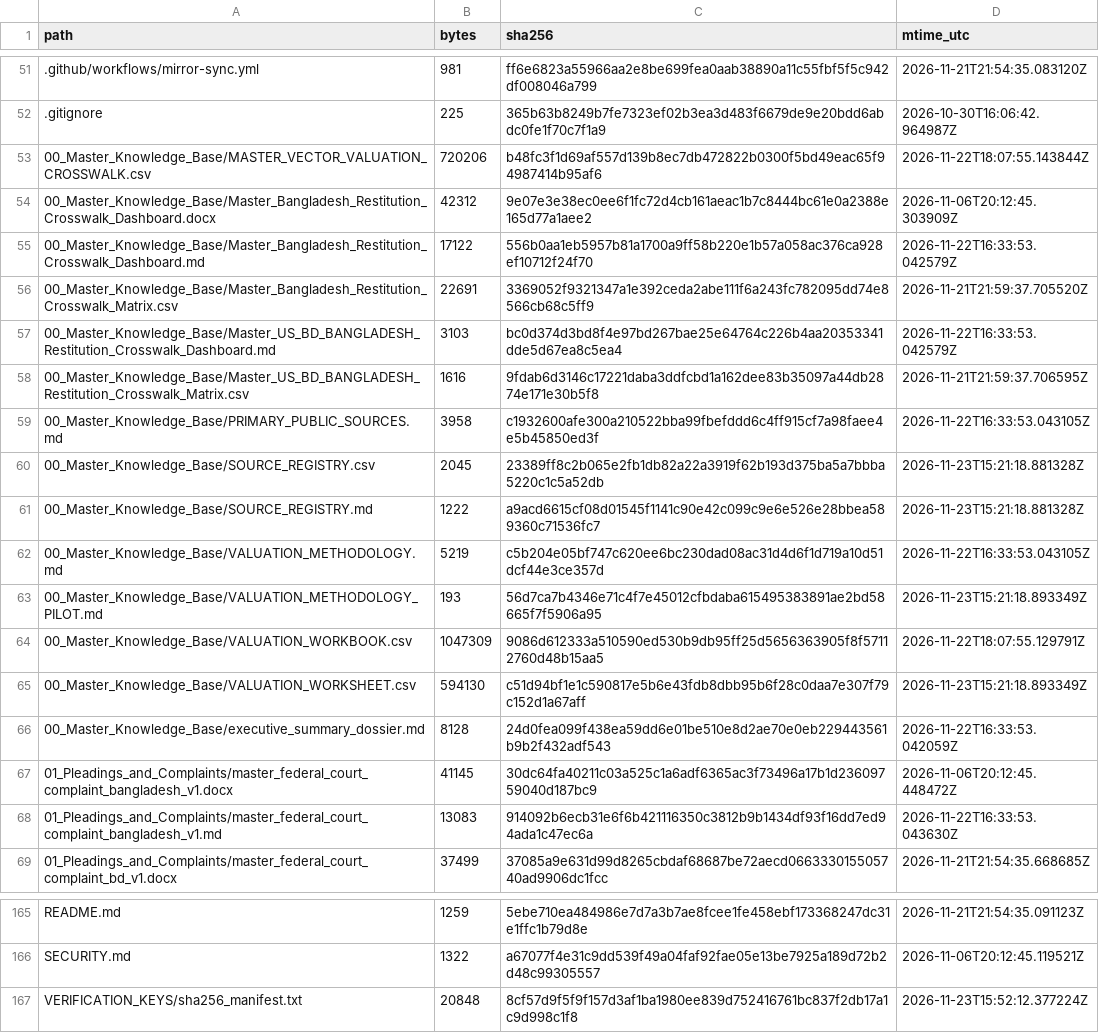
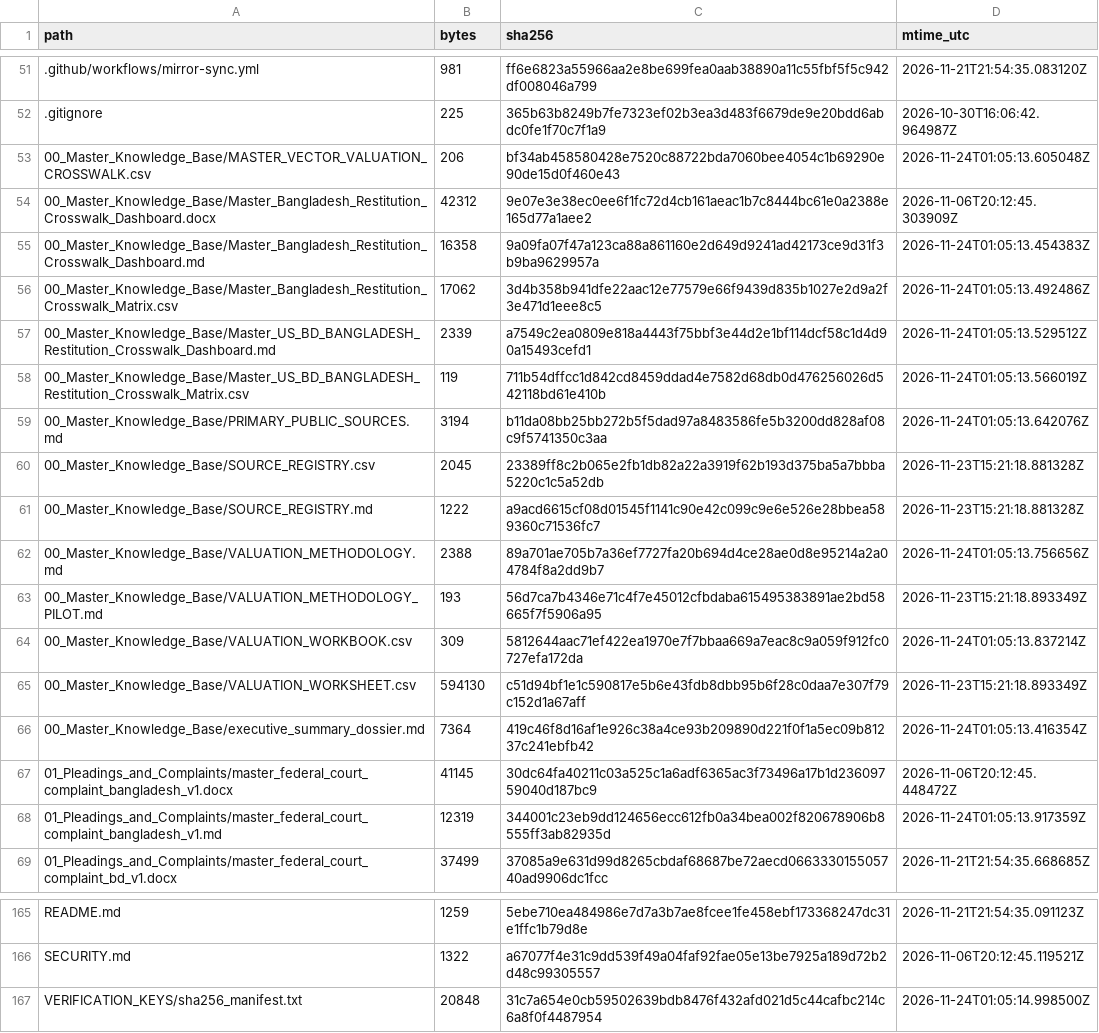
Before and after one commit to GlobalRestitutionAlliance/asia-us-bd-bangladesh-master-litigation, a CSV file: 99_Archives_and_Manifests/MANIFEST_SHA256.csv, drawn as a sheet; only a part is shown, gaps mark what is left out; the diff covers the shown part only.

```diff
--- a/99_Archives_and_Manifests/MANIFEST_SHA256.csv
+++ b/99_Archives_and_Manifests/MANIFEST_SHA256.csv
@@ -52,18 +52,18 @@ path,bytes,sha256,mtime_utc
 .gitignore,225,365b63b8249b7fe7323ef02b3ea3d483f6679de9e20bdd6abdc0fe1f70c7f1a9,2026-10-30T16:06:42.964987Z
-00_Master_Knowledge_Base/MASTER_VECTOR_VALUATION_CROSSWALK.csv,720206,b48fc3f1d69af557d139b8ec7db472822b0300f5bd49eac65f94987414b95af6,2026-11-22T18:07:55.143844Z
+00_Master_Knowledge_Base/MASTER_VECTOR_VALUATION_CROSSWALK.csv,206,bf34ab458580428e7520c88722bda7060bee4054c1b69290e90de15d0f460e43,2026-11-24T01:05:13.605048Z
 00_Master_Knowledge_Base/Master_Bangladesh_Restitution_Crosswalk_Dashboard.docx,42312,9e07e3e38ec0ee6f1fc72d4cb161aeac1b7c8444bc61e0a2388e165d77a1aee2,2026-11-06T20:12:45.303909Z
-00_Master_Knowledge_Base/Master_Bangladesh_Restitution_Crosswalk_Dashboard.md,17122,556b0aa1eb5957b81a1700a9ff58b220e1b57a058ac376ca928ef10712f24f70,2026-11-22T16:33:53.042579Z
-00_Master_Knowledge_Base/Master_Bangladesh_Restitution_Crosswalk_Matrix.csv,22691,3369052f9321347a1e392ceda2abe111f6a243fc782095dd74e8566cb68c5ff9,2026-11-21T21:59:37.705520Z
-00_Master_Knowledge_Base/Master_US_BD_BANGLADESH_Restitution_Crosswalk_Dashboard.md,3103,bc0d374d3bd8f4e97bd267bae25e64764c226b4aa20353341dde5d67ea8c5ea4,2026-11-22T16:33:53.042579Z
-00_Master_Knowledge_Base/Master_US_BD_BANGLADESH_Restitution_Crosswalk_Matrix.csv,1616,9fdab6d3146c17221daba3ddfcbd1a162dee83b35097a44db2874e171e30b5f8,2026-11-21T21:59:37.706595Z
-00_Master_Knowledge_Base/PRIMARY_PUBLIC_SOURCES.md,3958,c1932600afe300a210522bba99fbefddd6c4ff915cf7a98faee4e5b45850ed3f,2026-11-22T16:33:53.043105Z
+00_Master_Knowledge_Base/Master_Bangladesh_Restitution_Crosswalk_Dashboard.md,16358,9a09fa07f47a123ca88a861160e2d649d9241ad42173ce9d31f3b9ba9629957a,2026-11-24T01:05:13.454383Z
+00_Master_Knowledge_Base/Master_Bangladesh_Restitution_Crosswalk_Matrix.csv,17062,3d4b358b941dfe22aac12e77579e66f9439d835b1027e2d9a2f3e471d1eee8c5,2026-11-24T01:05:13.492486Z
+00_Master_Knowledge_Base/Master_US_BD_BANGLADESH_Restitution_Crosswalk_Dashboard.md,2339,a7549c2ea0809e818a4443f75bbf3e44d2e1bf114dcf58c1d4d90a15493cefd1,2026-11-24T01:05:13.529512Z
+00_Master_Knowledge_Base/Master_US_BD_BANGLADESH_Restitution_Crosswalk_Matrix.csv,119,711b54dffcc1d842cd8459ddad4e7582d68db0d476256026d542118bd61e410b,2026-11-24T01:05:13.566019Z
+00_Master_Knowledge_Base/PRIMARY_PUBLIC_SOURCES.md,3194,b11da08bb25bb272b5f5dad97a8483586fe5b3200dd828af08c9f5741350c3aa,2026-11-24T01:05:13.642076Z
 00_Master_Knowledge_Base/SOURCE_REGISTRY.csv,2045,23389ff8c2b065e2fb1db82a22a3919f62b193d375ba5a7bbba5220c1c5a52db,2026-11-23T15:21:18.881328Z
 00_Master_Knowledge_Base/SOURCE_REGISTRY.md,1222,a9acd6615cf08d01545f1141c90e42c099c9e6e526e28bbea589360c71536fc7,2026-11-23T15:21:18.881328Z
-00_Master_Knowledge_Base/VALUATION_METHODOLOGY.md,5219,c5b204e05bf747c620ee6bc230dad08ac31d4d6f1d719a10d51dcf44e3ce357d,2026-11-22T16:33:53.043105Z
+00_Master_Knowledge_Base/VALUATION_METHODOLOGY.md,2388,89a701ae705b7a36ef7727fa20b694d4ce28ae0d8e95214a2a04784f8a2dd9b7,2026-11-24T01:05:13.756656Z
 00_Master_Knowledge_Base/VALUATION_METHODOLOGY_PILOT.md,193,56d7ca7b4346e71c4f7e45012cfbdaba615495383891ae2bd58665f7f5906a95,2026-11-23T15:21:18.893349Z
-00_Master_Knowledge_Base/VALUATION_WORKBOOK.csv,1047309,9086d612333a510590ed530b9db95ff25d5656363905f8f57112760d48b15aa5,2026-11-22T18:07:55.129791Z
+00_Master_Knowledge_Base/VALUATION_WORKBOOK.csv,309,5812644aac71ef422ea1970e7f7bbaa669a7eac8c9a059f912fc0727efa172da,2026-11-24T01:05:13.837214Z
 00_Master_Knowledge_Base/VALUATION_WORKSHEET.csv,594130,c51d94bf1e1c590817e5b6e43fdb8dbb95b6f28c0daa7e307f79c152d1a67aff,2026-11-23T15:21:18.893349Z
-00_Master_Knowledge_Base/executive_summary_dossier.md,8128,24d0fea099f438ea59dd6e01be510e8d2ae70e0eb229443561b9b2f432adf543,2026-11-22T16:33:53.042059Z
+00_Master_Knowledge_Base/executive_summary_dossier.md,7364,419c46f8d16af1e926c38a4ce93b209890d221f0f1a5ec09b81237c241ebfb42,2026-11-24T01:05:13.416354Z
 01_Pleadings_and_Complaints/master_federal_court_complaint_bangladesh_v1.docx,41145,30dc64fa40211c03a525c1a6adf6365ac3f73496a17b1d23609759040d187bc9,2026-11-06T20:12:45.448472Z
-01_Pleadings_and_Complaints/master_federal_court_complaint_bangladesh_v1.md,13083,914092b6ecb31e6f6b421116350c3812b9b1434df93f16dd7ed94ada1c47ec6a,2026-11-22T16:33:53.043630Z
+01_Pleadings_and_Complaints/master_federal_court_complaint_bangladesh_v1.md,12319,344001c23eb9dd124656ecc612fb0a34bea002f820678906b8555ff3ab82935d,2026-11-24T01:05:13.917359Z
 01_Pleadings_and_Complaints/master_federal_court_complaint_bd_v1.docx,37499,37085a9e631d99d8265cbdaf68687be72aecd066333015505740ad9906dc1fcc,2026-11-21T21:54:35.668685Z
@@ -166,2 +166,2 @@ README.md,1259,5ebe710ea484986e7d7a3b7ae8fcee1fe458ebf173368247dc31e1ffc1b79d8e,
 SECURITY.md,1322,a67077f4e31c9dd539f49a04faf92fae05e13be7925a189d72b2d48c99305557,2026-11-06T20:12:45.119521Z
-VERIFICATION_KEYS/sha256_manifest.txt,20848,8cf57d9f5f9f157d3af1ba1980ee839d752416761bc837f2db17a1c9d998c1f8,2026-11-23T15:52:12.377224Z
+VERIFICATION_KEYS/sha256_manifest.txt,20848,31c7a654e0cb59502639bdb8476f432afd021d5c44cafbc214c6a8f0f4487954,2026-11-24T01:05:14.998500Z
```
Also changed, not shown: 33 edited cells elsewhere in this file, 00_Master_Knowledge_Base/Master_Bangladesh_Restitution_Crosswalk_Matrix.csv, 21 other files.
